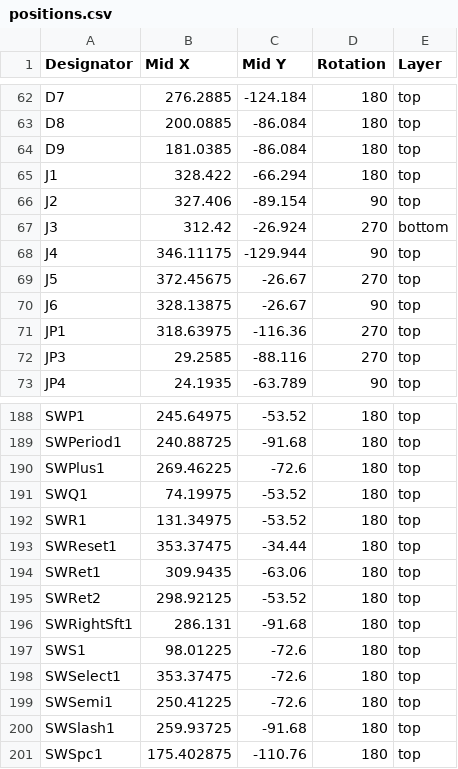
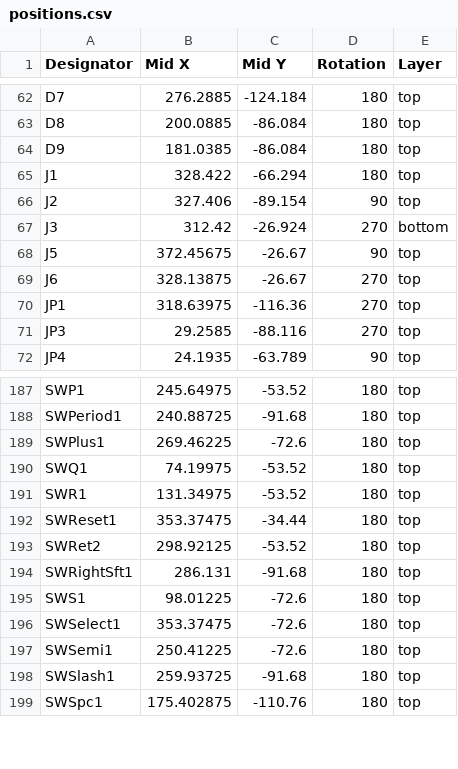
Before and after one commit to bleroy/3d-junkyard, a CSV file: DecentXL/DecentXL-keyboard/production/positions.csv, drawn as a sheet; only a part is shown, gaps mark what is left out.

```diff
--- a/DecentXL/DecentXL-keyboard/production/positions.csv
+++ b/DecentXL/DecentXL-keyboard/production/positions.csv
@@ -67,5 +67,4 @@ J2,327.406,-89.154,90,top
 J3,312.42,-26.924,270,bottom
-J4,346.11175,-129.944,90,top
-J5,372.45675,-26.67,270,top
-J6,328.13875,-26.67,90,top
+J5,372.45675,-26.67,90,top
+J6,328.13875,-26.67,270,top
 JP1,318.63975,-116.36,270,top
@@ -193,3 +192,2 @@ SWR1,131.34975,-53.52,180,top
 SWReset1,353.37475,-34.44,180,top
-SWRet1,309.9435,-63.06,180,top
 SWRet2,298.92125,-53.52,180,top
```
Also changed, not shown: DecentXL/DecentXL-keyboard/production/bom.csv, 10 other files.
